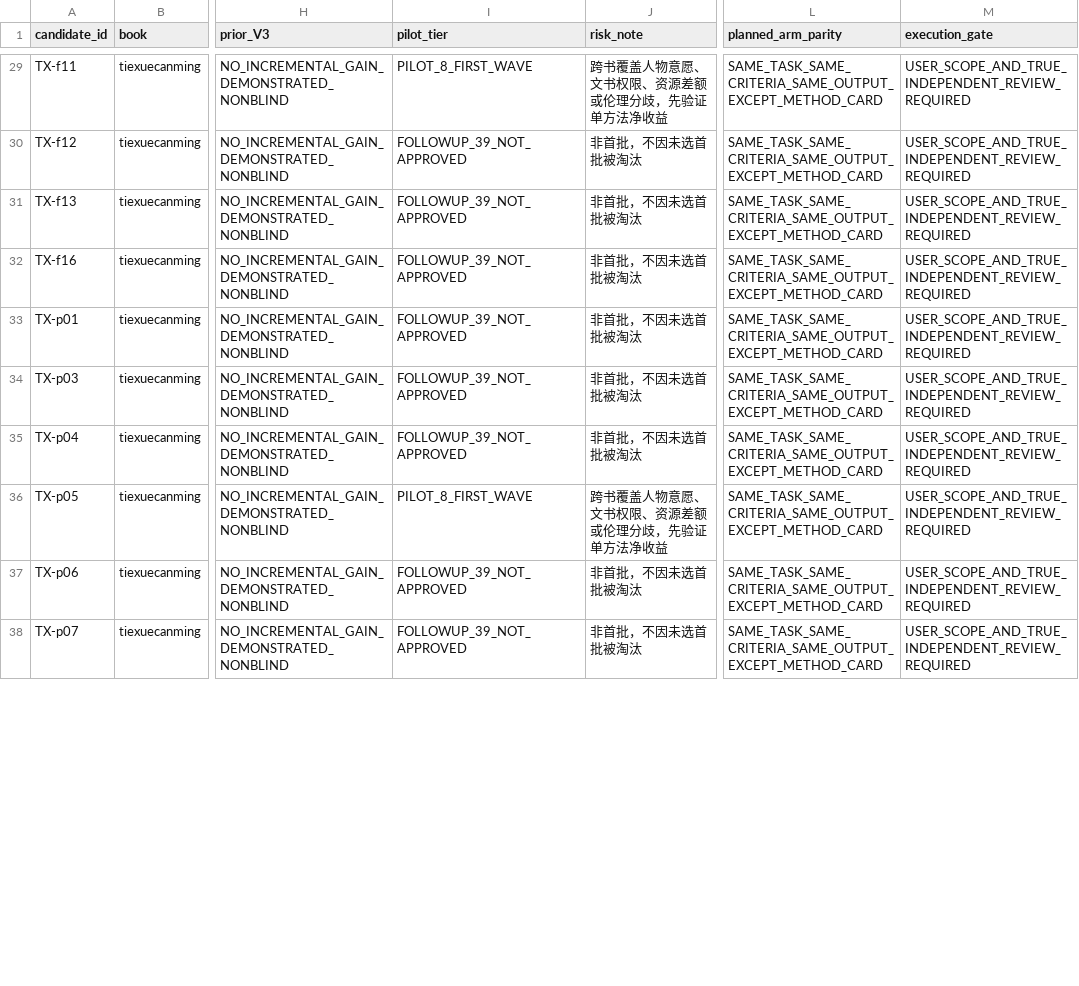
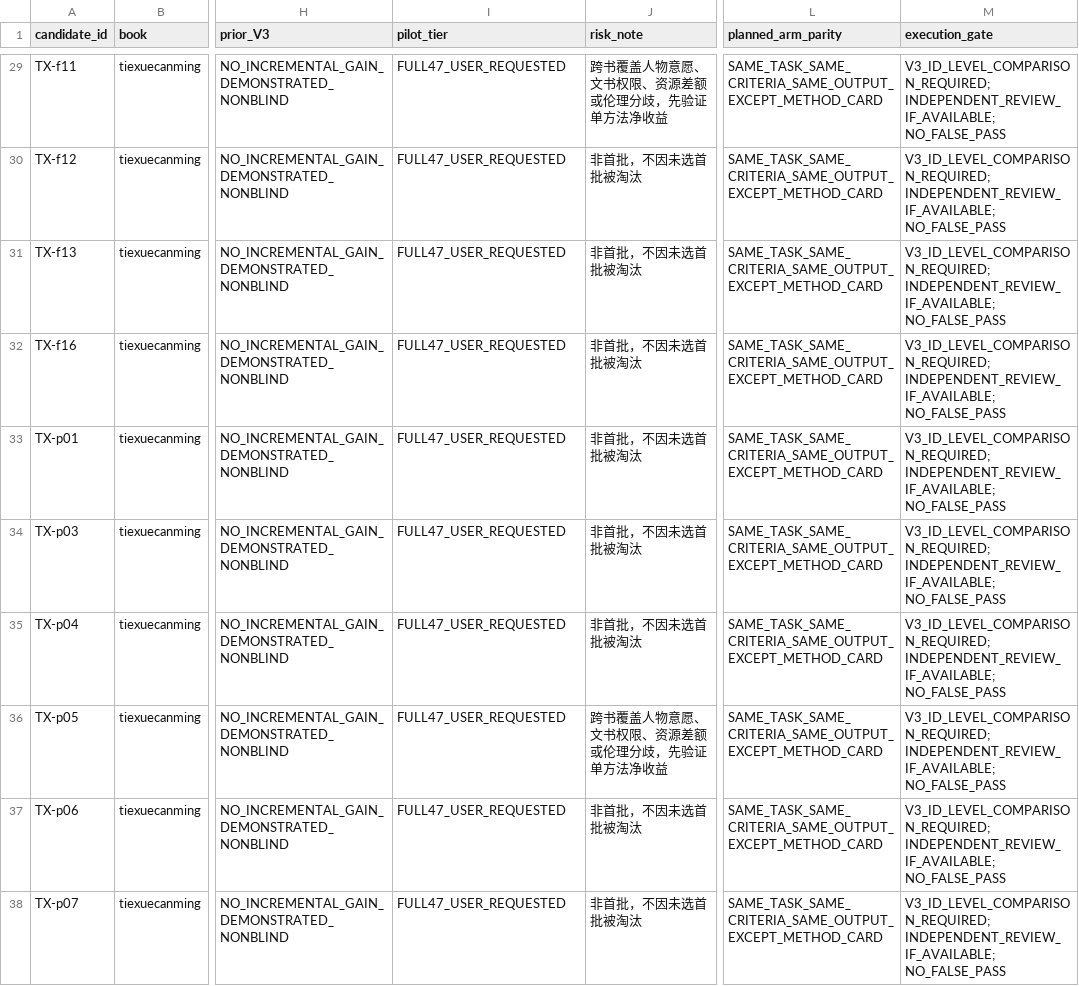
Before and after one commit to xiaolongnv6866-gif/V13, a TSV file: gates/R057_REPAIR_V3_47_TEST_QUEUE.tsv, drawn as a sheet; only a part is shown, gaps mark what is left out; the diff covers the shown part only; the diff names each change by its address in the sheet, - before the commit and + after, or states it on an @@ line.

Commit message:
R057 user scope correction: require complete per-candidate V3 assessment for all 47 eligible methods; no false PASS

```diff
--- a/gates/R057_REPAIR_V3_47_TEST_QUEUE.tsv
+++ b/gates/R057_REPAIR_V3_47_TEST_QUEUE.tsv
-I29 (pilot_tier): PILOT_8_FIRST_WAVE
+I29 (pilot_tier): FULL47_USER_REQUESTED
-M29:M38 (execution_gate): USER_SCOPE_AND_TRUE_INDEPENDENT_REVIEW_REQUIRED
+M29:M38 (execution_gate): V3_ID_LEVEL_COMPARISON_REQUIRED; INDEPENDENT_REVIEW_IF_AVAILABLE; NO_FALSE_PASS
-I30:I35 (pilot_tier): FOLLOWUP_39_NOT_APPROVED
+I30:I35 (pilot_tier): FULL47_USER_REQUESTED
-I36 (pilot_tier): PILOT_8_FIRST_WAVE
+I36 (pilot_tier): FULL47_USER_REQUESTED
-I37:I38 (pilot_tier): FOLLOWUP_39_NOT_APPROVED
+I37:I38 (pilot_tier): FULL47_USER_REQUESTED
```
Also changed, not shown: 74 edited cells elsewhere in this file, 4 other files.
